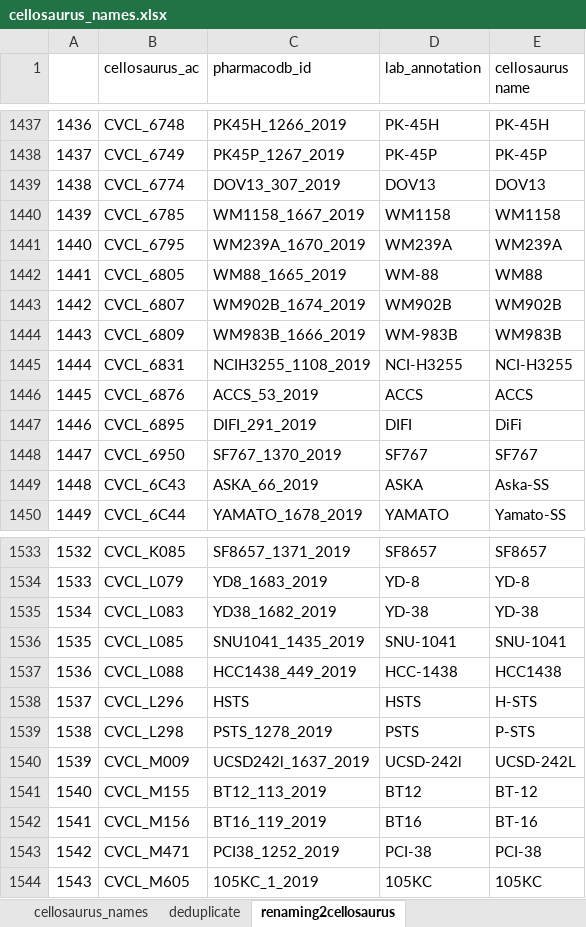
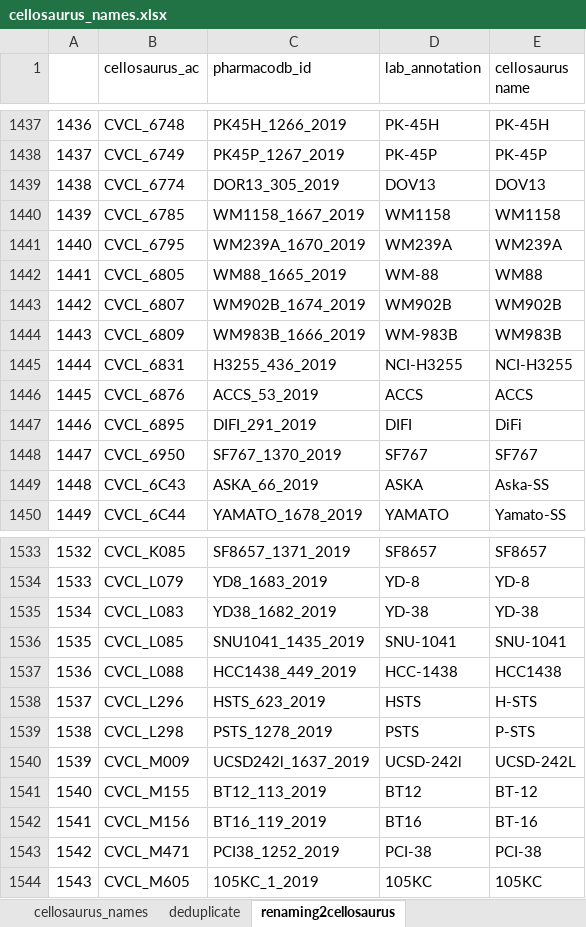
Before and after one commit to BHKLAB-DataProcessing/Annotations, an Excel workbook: cellosaurus_names.xlsx, sheet renaming2cellosaurus, drawn as a sheet; only a part is shown, gaps mark what is left out; values as stored, in another font and other column widths than the file's, no borders; the diff covers the shown part only; the diff names each change by its address in the sheet, - before the commit and + after, or states it on an @@ line.

Commit message:
fix cellosaurus names

```diff
--- a/cellosaurus_names.xlsx (sheet renaming2cellosaurus)
+++ b/cellosaurus_names.xlsx (sheet renaming2cellosaurus)
-C1439 (pharmacodb_id): DOV13_307_2019
+C1439 (pharmacodb_id): DOR13_305_2019
-C1445 (pharmacodb_id): NCIH3255_1108_2019
+C1445 (pharmacodb_id): H3255_436_2019
-C1538 (pharmacodb_id): HSTS
+C1538 (pharmacodb_id): HSTS_623_2019
```
Also changed, not shown: 18 edited cells elsewhere in this sheet, sheet deduplicate.
